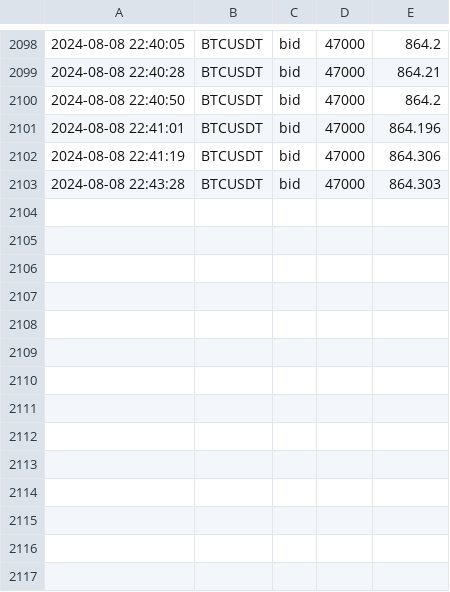
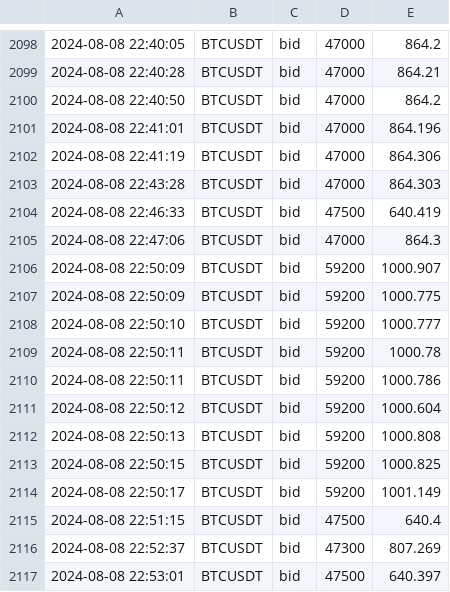
Before and after one commit to caotuanvu123/test_host, a CSV file: csv/futures/future_order_book_btcusdt_2024-08-08.csv, drawn as a sheet; only a part is shown, gaps mark what is left out.

```diff
--- a/csv/futures/future_order_book_btcusdt_2024-08-08.csv
+++ b/csv/futures/future_order_book_btcusdt_2024-08-08.csv
@@ -2103 +2103,15 @@
 2024-08-08 22:43:28,BTCUSDT,bid,47000,864.303
+2024-08-08 22:46:33,BTCUSDT,bid,47500,640.419
+2024-08-08 22:47:06,BTCUSDT,bid,47000,864.3
+2024-08-08 22:50:09,BTCUSDT,bid,59200,1000.907
+2024-08-08 22:50:09,BTCUSDT,bid,59200,1000.775
+2024-08-08 22:50:10,BTCUSDT,bid,59200,1000.777
+2024-08-08 22:50:11,BTCUSDT,bid,59200,1000.78
+2024-08-08 22:50:11,BTCUSDT,bid,59200,1000.786
+2024-08-08 22:50:12,BTCUSDT,bid,59200,1000.604
+2024-08-08 22:50:13,BTCUSDT,bid,59200,1000.808
+2024-08-08 22:50:15,BTCUSDT,bid,59200,1000.825
+2024-08-08 22:50:17,BTCUSDT,bid,59200,1001.149
+2024-08-08 22:51:15,BTCUSDT,bid,47500,640.4
+2024-08-08 22:52:37,BTCUSDT,bid,47300,807.269
+2024-08-08 22:53:01,BTCUSDT,bid,47500,640.397
```
Also changed, not shown: csv/futures/future_order_book_solusdt_2024-08-08.csv, csv/spots/future_order_book_ethusdt_2024-08-08.csv, 1 other file.
